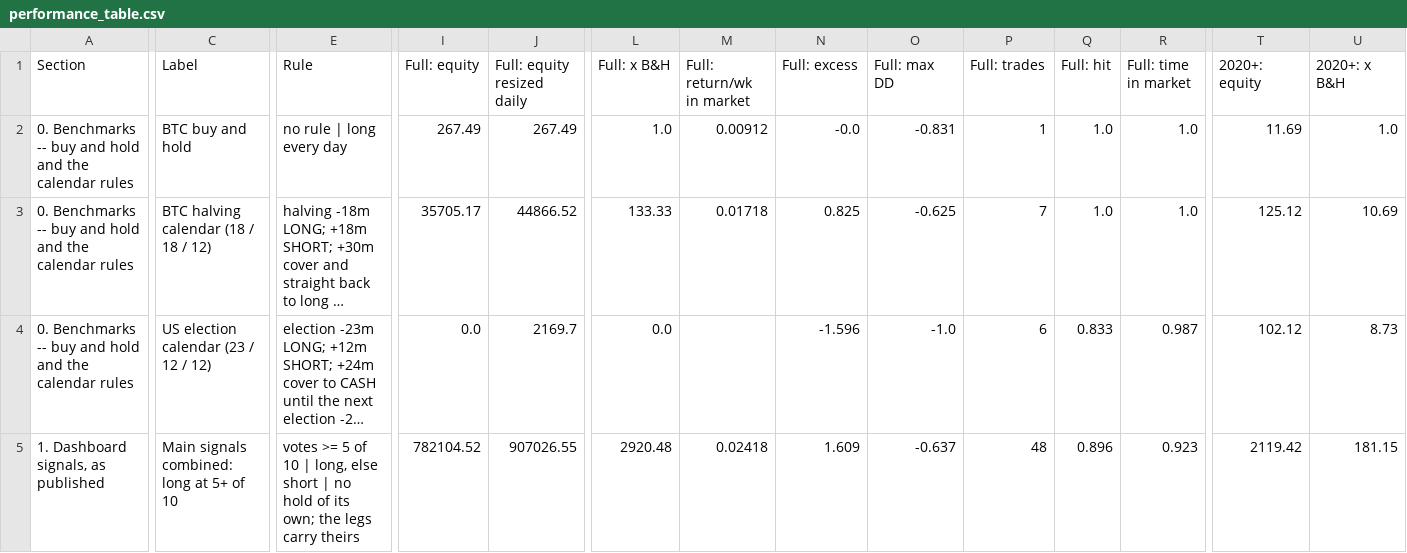
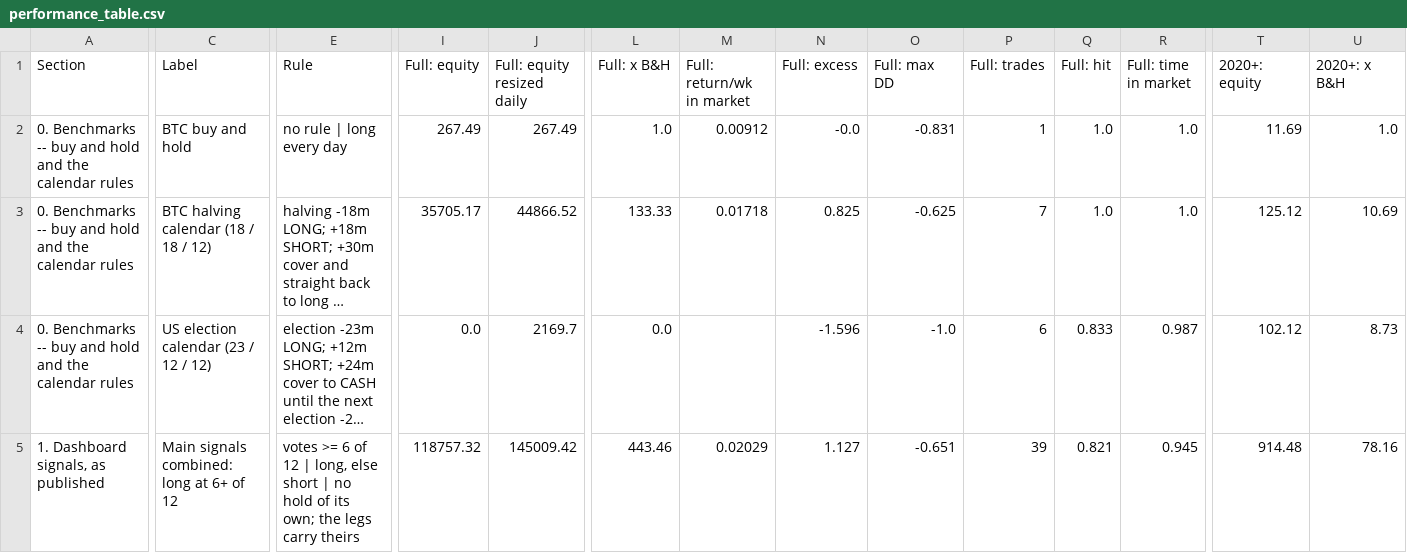
Before and after one commit to 3Jack1/btc-credit-dashboard, a CSV file: performance_table.csv, drawn as a sheet; only a part is shown, gaps mark what is left out; long unchanged cells end in …; the diff covers the shown part only; the diff names each change by its address in the sheet, - before the commit and + after, or states it on an @@ line.

```diff
--- a/performance_table.csv
+++ b/performance_table.csv
-C5 (Label): Main signals combined: long at 5+ of 10
+C5 (Label): Main signals combined: long at 6+ of 12
-E5 (Rule): votes >= 5 of 10 | long,…
+E5 (Rule): votes >= 6 of 12 | long,…
-I5 (Full: equity): 782104.52
+I5 (Full: equity): 118757.32
-J5 (Full: equity resized daily): 907026.55
+J5 (Full: equity resized daily): 145009.42
-L5 (Full: x B&H): 2920.48
+L5 (Full: x B&H): 443.46
-M5 (Full: return/wk in market): 0.02418
+M5 (Full: return/wk in market): 0.02029
-N5 (Full: excess): 1.609
+N5 (Full: excess): 1.127
-O5 (Full: max DD): -0.637
+O5 (Full: max DD): -0.651
-P5 (Full: trades): 48
+P5 (Full: trades): 39
-Q5 (Full: hit): 0.896
+Q5 (Full: hit): 0.821
-R5 (Full: time in market): 0.923
+R5 (Full: time in market): 0.945
-T5 (2020+: equity): 2119.42
+T5 (2020+: equity): 914.48
-U5 (2020+: x B&H): 181.15
+U5 (2020+: x B&H): 78.16
```
Also changed, not shown: 2 added rows and 26 edited cells elsewhere in this file, performance_table_meta.csv.
